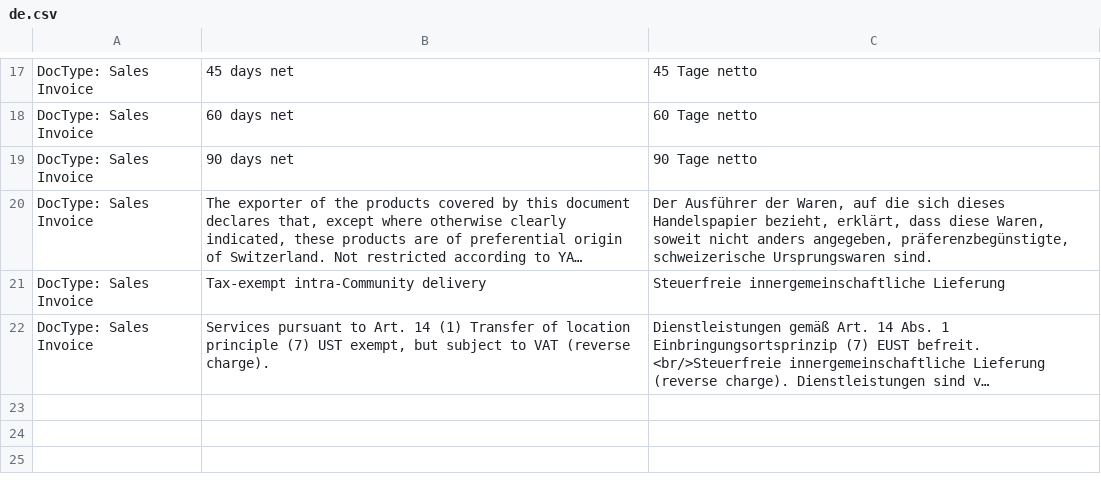
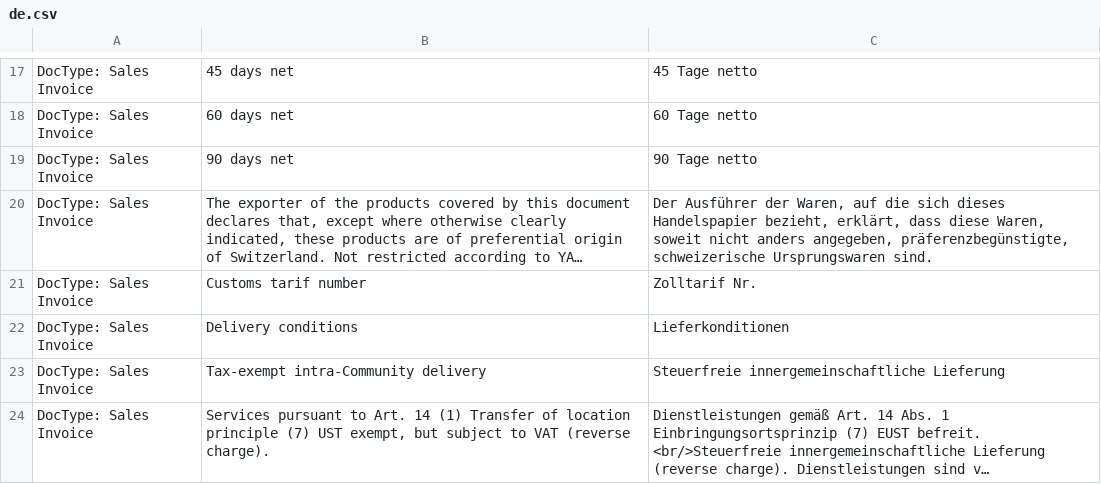
Before and after one commit to Microsynth/erp-microsynth, a CSV file: microsynth/translations/de.csv, drawn as a sheet; only a part is shown, gaps mark what is left out; long unchanged cells end in …; the diff names each change by its address in the sheet, - before the commit and + after, or states it on an @@ line.

```diff
--- a/microsynth/translations/de.csv
+++ b/microsynth/translations/de.csv
+row 21: DocType: Sales Invoice | Customs tarif number | Zolltarif Nr.
+row 22: DocType: Sales Invoice | Delivery conditions | Lieferkonditionen
```
Also changed, not shown: microsynth/translations/fr.csv.
